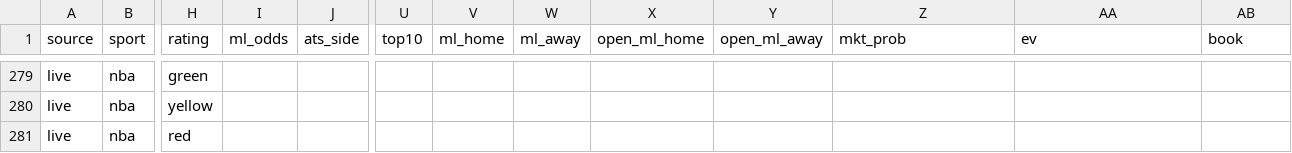
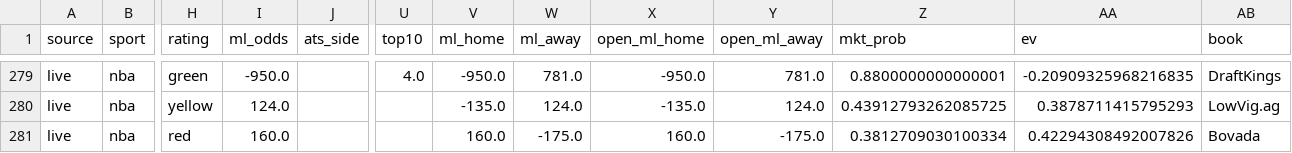
Before and after one commit to mak1017/skiiipicks, a CSV file: picks_log.csv, drawn as a sheet; only a part is shown, gaps mark what is left out; the diff covers the shown part only; the diff names each change by its address in the sheet, - before the commit and + after, or states it on an @@ line.

```diff
--- a/picks_log.csv
+++ b/picks_log.csv
-I279 (ml_odds): (empty)
+I279 (ml_odds): -950.0
-U279 (top10): (empty)
+U279 (top10): 4.0
-V279 (ml_home): (empty)
+V279 (ml_home): -950.0
-W279 (ml_away): (empty)
+W279 (ml_away): 781.0
-X279 (open_ml_home): (empty)
+X279 (open_ml_home): -950.0
-Y279 (open_ml_away): (empty)
+Y279 (open_ml_away): 781.0
-Z279 (mkt_prob): (empty)
+Z279 (mkt_prob): 0.8800000000000001
-AA279 (ev): (empty)
+AA279 (ev): -0.20909325968216835
-AB279 (book): (empty)
+AB279 (book): DraftKings
-I280 (ml_odds): (empty)
+I280 (ml_odds): 124.0
-V280 (ml_home): (empty)
+V280 (ml_home): -135.0
-W280 (ml_away): (empty)
+W280 (ml_away): 124.0
-X280 (open_ml_home): (empty)
+X280 (open_ml_home): -135.0
-Y280 (open_ml_away): (empty)
+Y280 (open_ml_away): 124.0
-Z280 (mkt_prob): (empty)
+Z280 (mkt_prob): 0.43912793262085725
-AA280 (ev): (empty)
+AA280 (ev): 0.3878711415795293
-AB280 (book): (empty)
+AB280 (book): LowVig.ag
-I281 (ml_odds): (empty)
+I281 (ml_odds): 160.0
-V281 (ml_home): (empty)
+V281 (ml_home): 160.0
-W281 (ml_away): (empty)
+W281 (ml_away): -175.0
-X281 (open_ml_home): (empty)
+X281 (open_ml_home): 160.0
-Y281 (open_ml_away): (empty)
+Y281 (open_ml_away): -175.0
-Z281 (mkt_prob): (empty)
+Z281 (mkt_prob): 0.3812709030100334
-AA281 (ev): (empty)
+AA281 (ev): 0.42294308492007826
-AB281 (book): (empty)
+AB281 (book): Bovada
```
Also changed, not shown: 123 edited cells elsewhere in this file, 1 other file.
